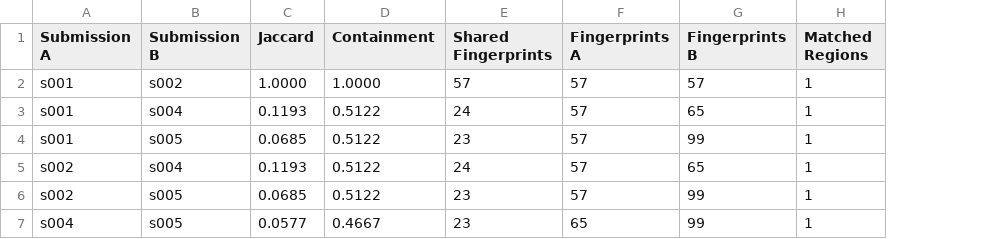
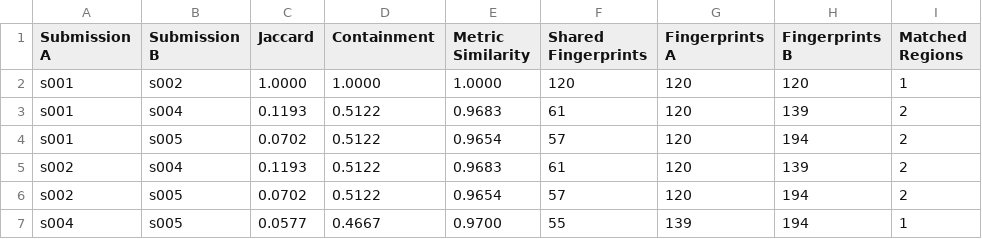
Before and after one commit to Prabin-Giri/Capstone, a CSV file: plagscan/test_fixtures/out/pairs.csv, drawn as a sheet; addresses are those after the commit; the diff names each change by its address in the sheet, - before the commit and + after, or states it on an @@ line.

Commit message:
Add multi-granularity matching (k=25+k=10) and code metrics structural analysis

```diff
--- a/plagscan/test_fixtures/out/pairs.csv
+++ b/plagscan/test_fixtures/out/pairs.csv
+column E (Metric Similarity), rows 2-7: 1.0000 | 0.9683 | 0.9654 | 0.9683 | 0.9654 | 0.9700
-F2 (Shared Fingerprints): 57
+F2 (Shared Fingerprints): 120
-G2:G6 (Fingerprints A): 57
+G2:G6 (Fingerprints A): 120
-H2 (Fingerprints B): 57
+H2 (Fingerprints B): 120
-F3 (Shared Fingerprints): 24
+F3 (Shared Fingerprints): 61
-H3 (Fingerprints B): 65
+H3 (Fingerprints B): 139
-I3:I6 (Matched Regions): 1
+I3:I6 (Matched Regions): 2
-C4 (Jaccard): 0.0685
+C4 (Jaccard): 0.0702
-F4 (Shared Fingerprints): 23
+F4 (Shared Fingerprints): 57
-H4 (Fingerprints B): 99
+H4 (Fingerprints B): 194
-F5 (Shared Fingerprints): 24
+F5 (Shared Fingerprints): 61
-H5 (Fingerprints B): 65
+H5 (Fingerprints B): 139
-C6 (Jaccard): 0.0685
+C6 (Jaccard): 0.0702
-F6 (Shared Fingerprints): 23
+F6 (Shared Fingerprints): 57
-H6:H7 (Fingerprints B): 99
+H6:H7 (Fingerprints B): 194
-F7 (Shared Fingerprints): 23
+F7 (Shared Fingerprints): 55
-G7 (Fingerprints A): 65
+G7 (Fingerprints A): 139
```
Also changed, not shown: 7 other files.
